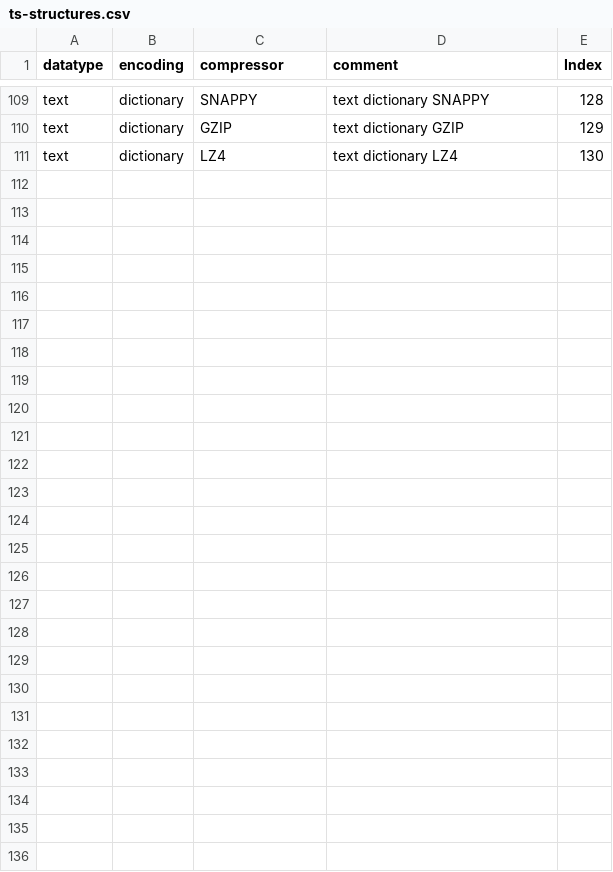
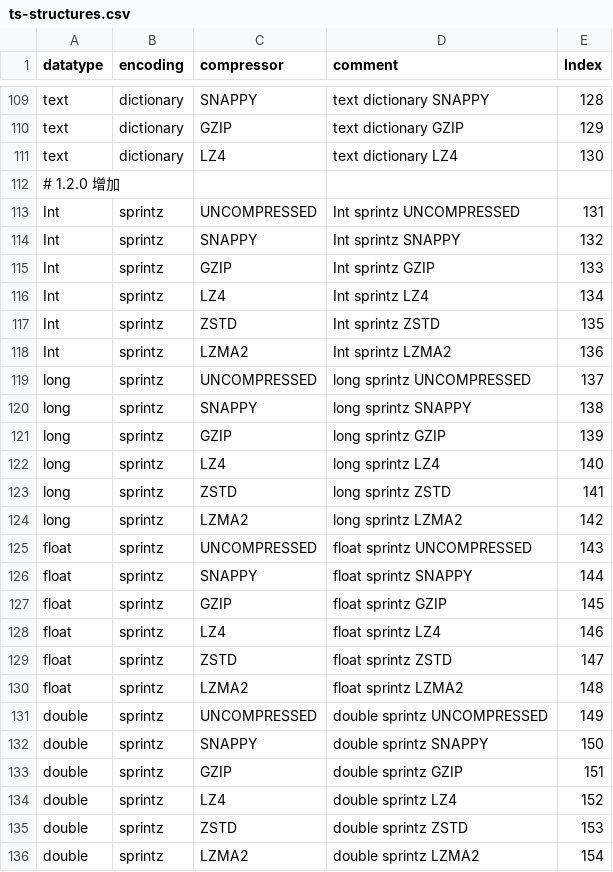
Before and after one commit to changxue2022/java-native-api-test, a CSV file: common/src/main/resources/data/ts-structures.csv, drawn as a sheet; only a part is shown, gaps mark what is left out; the diff names each change by its address in the sheet, - before the commit and + after, or states it on an @@ line.

```diff
--- a/common/src/main/resources/data/ts-structures.csv
+++ b/common/src/main/resources/data/ts-structures.csv
+row 112: # 1.2.0 增加
+row 113: Int | sprintz | UNCOMPRESSED | Int sprintz UNCOMPRESSED | 131
+row 114: Int | sprintz | SNAPPY | Int sprintz SNAPPY | 132
+row 115: Int | sprintz | GZIP | Int sprintz GZIP | 133
+row 116: Int | sprintz | LZ4 | Int sprintz LZ4 | 134
+row 117: Int | sprintz | ZSTD | Int sprintz ZSTD | 135
+row 118: Int | sprintz | LZMA2 | Int sprintz LZMA2 | 136
+row 119: long | sprintz | UNCOMPRESSED | long sprintz UNCOMPRESSED | 137
+row 120: long | sprintz | SNAPPY | long sprintz SNAPPY | 138
+row 121: long | sprintz | GZIP | long sprintz GZIP | 139
+row 122: long | sprintz | LZ4 | long sprintz LZ4 | 140
+row 123: long | sprintz | ZSTD | long sprintz ZSTD | 141
+row 124: long | sprintz | LZMA2 | long sprintz LZMA2 | 142
+row 125: float | sprintz | UNCOMPRESSED | float sprintz UNCOMPRESSED | 143
+row 126: float | sprintz | SNAPPY | float sprintz SNAPPY | 144
+row 127: float | sprintz | GZIP | float sprintz GZIP | 145
+row 128: float | sprintz | LZ4 | float sprintz LZ4 | 146
+row 129: float | sprintz | ZSTD | float sprintz ZSTD | 147
+row 130: float | sprintz | LZMA2 | float sprintz LZMA2 | 148
+row 131: double | sprintz | UNCOMPRESSED | double sprintz UNCOMPRESSED | 149
+row 132: double | sprintz | SNAPPY | double sprintz SNAPPY | 150
+row 133: double | sprintz | GZIP | double sprintz GZIP | 151
+row 134: double | sprintz | LZ4 | double sprintz LZ4 | 152
+row 135: double | sprintz | ZSTD | double sprintz ZSTD | 153
+row 136: double | sprintz | LZMA2 | double sprintz LZMA2 | 154
```
Also changed, not shown: common/src/main/resources/data/ts-structures-error.csv, 6 other files.
